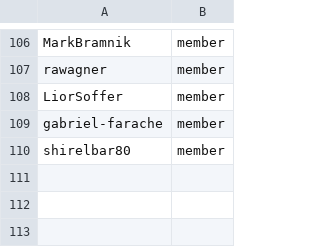
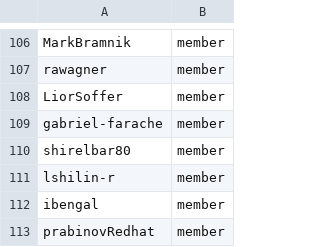
Before and after one commit to minmzzhang/github-config, a CSV file: members.csv, drawn as a sheet; only a part is shown, gaps mark what is left out; the diff names each change by its address in the sheet, - before the commit and + after, or states it on an @@ line.

Commit message:
Adding wmaas members (#250)
Adding 3 new members of VMaaS team

```diff
--- a/members.csv
+++ b/members.csv
+row 111: lshilin-r | member
+row 112: ibengal | member
+row 113: prabinovRedhat | member
```
Also changed, not shown: team-members/fulfillment-wg.csv.
